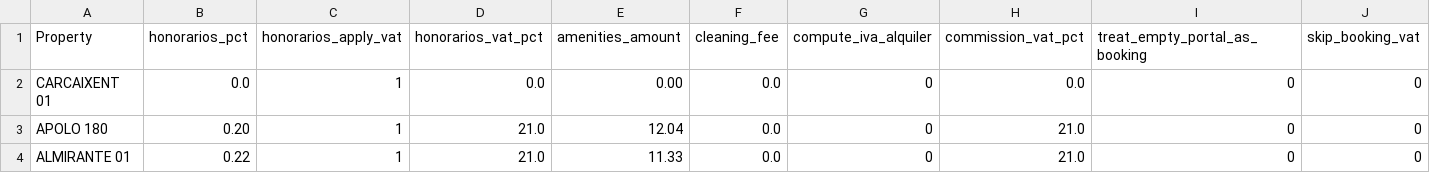
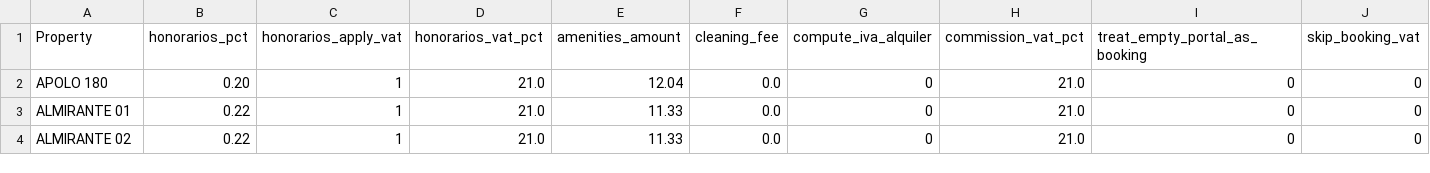
Before and after one commit to Eshkurkito/liquidaciones-pp, a CSV file: reglas_apartamentos.csv, drawn as a sheet; only a part is shown; the shorter side is filled out with more unchanged rows; rows hold the shown columns only; the diff names each change by its address in the sheet, - before the commit and + after, or states it on an @@ line.

Commit message:
54

```diff
--- a/reglas_apartamentos.csv
+++ b/reglas_apartamentos.csv
-row 2: CARCAIXENT 01 | 0.0 | 1 | 0.0 | 0.00 | 0.0 | 0 | 0.0 | 0 | 0
```
